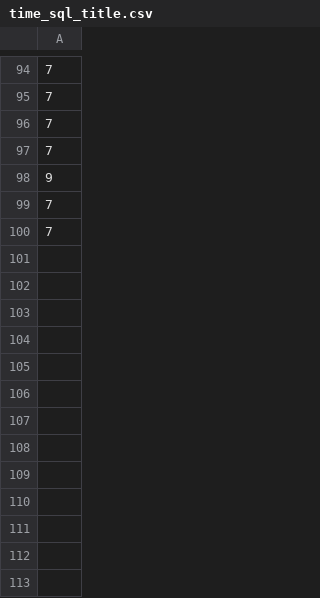
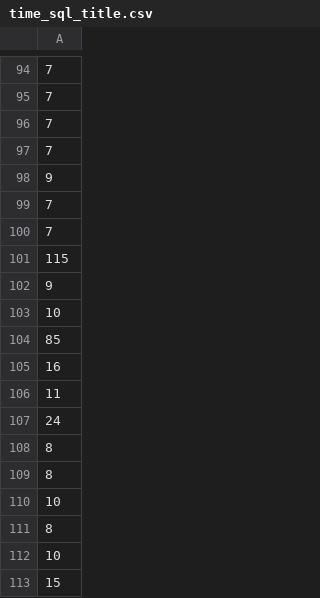
Before and after one commit to AnastasiyaGolovaWA/anastasiya-golova-2-develop, a CSV file: time_sql_title.csv, drawn as a sheet; only a part is shown, gaps mark what is left out.

```diff
--- a/time_sql_title.csv
+++ b/time_sql_title.csv
@@ -100 +100,14 @@
  7
+"115"
+"9"
+"10"
+"85"
+"16"
+"11"
+"24"
+"8"
+"8"
+"10"
+"8"
+"10"
+"15"
```
Also changed, not shown: time_elastic_description.csv, time_sql_description.csv, 20 other files.
